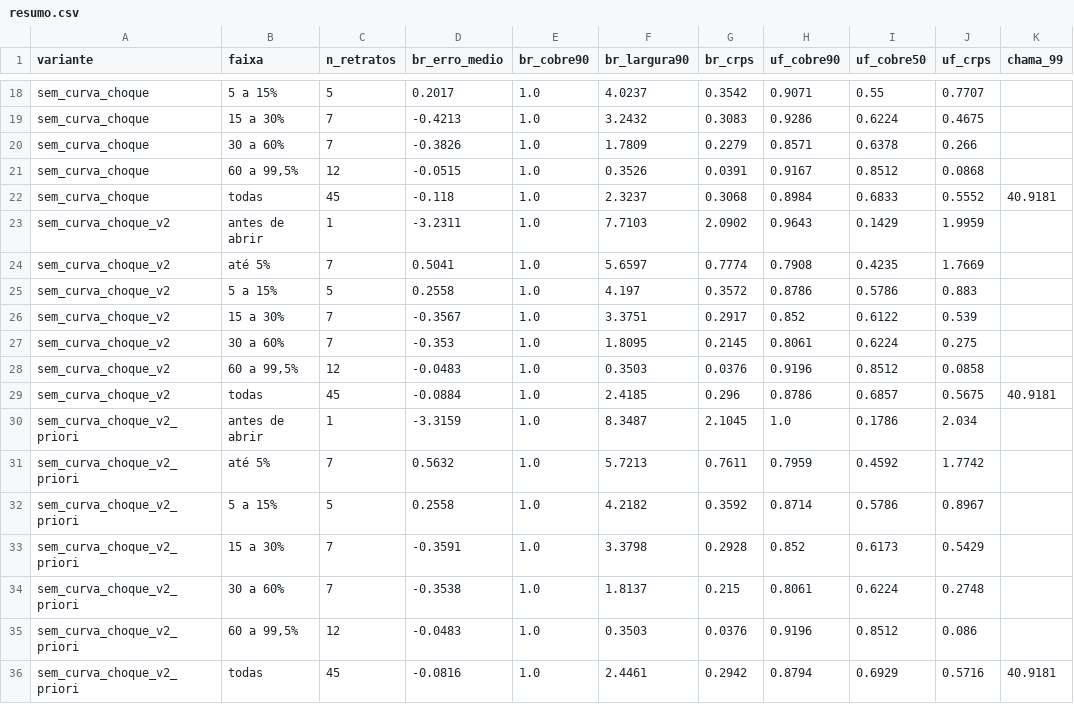
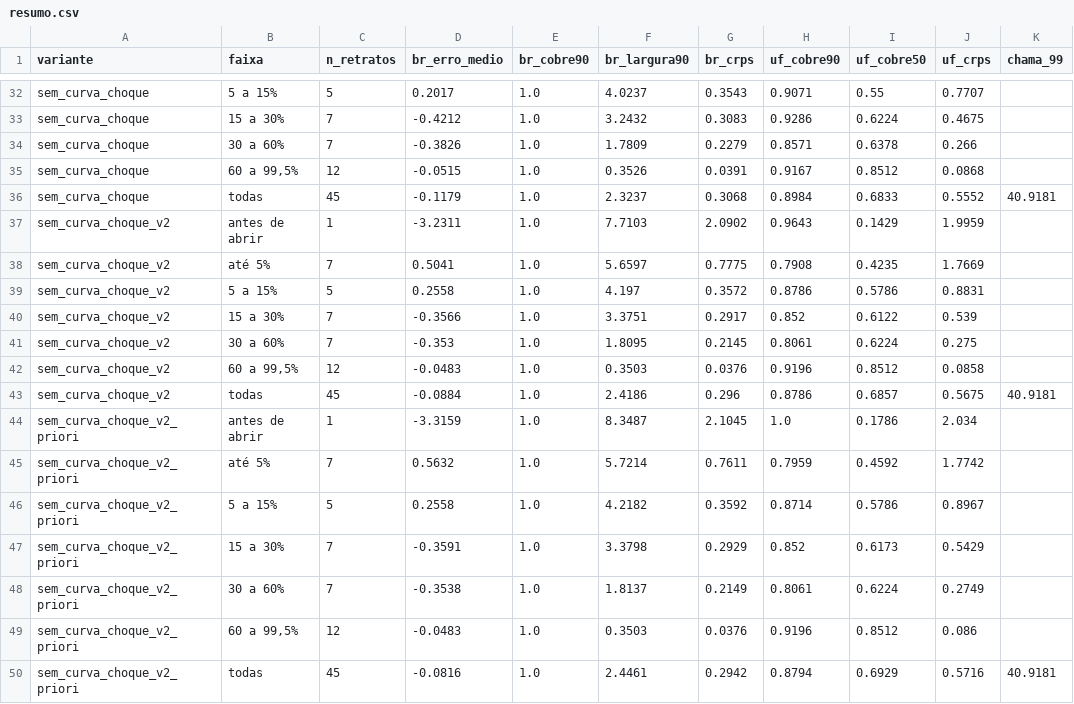
Before and after one commit to TiagoCAAmorim/eleicoes, a CSV file: resultados/rejogo-2026/resumo.csv, drawn as a sheet; only a part is shown, gaps mark what is left out; addresses are those after the commit; the diff covers the shown part only; the diff names each change by its address in the sheet, - before the commit and + after, or states it on an @@ line.

```diff
--- a/resultados/rejogo-2026/resumo.csv
+++ b/resultados/rejogo-2026/resumo.csv
-G32 (br_crps): 0.3542
+G32 (br_crps): 0.3543
-D33 (br_erro_medio): -0.4213
+D33 (br_erro_medio): -0.4212
-D36 (br_erro_medio): -0.118
+D36 (br_erro_medio): -0.1179
-G38 (br_crps): 0.7774
+G38 (br_crps): 0.7775
-J39 (uf_crps): 0.883
+J39 (uf_crps): 0.8831
-D40 (br_erro_medio): -0.3567
+D40 (br_erro_medio): -0.3566
-F43 (br_largura90): 2.4185
+F43 (br_largura90): 2.4186
-F45 (br_largura90): 5.7213
+F45 (br_largura90): 5.7214
-G47 (br_crps): 0.2928
+G47 (br_crps): 0.2929
-G48 (br_crps): 0.215
+G48 (br_crps): 0.2149
-J48 (uf_crps): 0.2748
+J48 (uf_crps): 0.2749
```
Also changed, not shown: 14 added rows and 12 edited cells elsewhere in this file, resultados/backtest/variantes_2022.csv, 17 other files.
